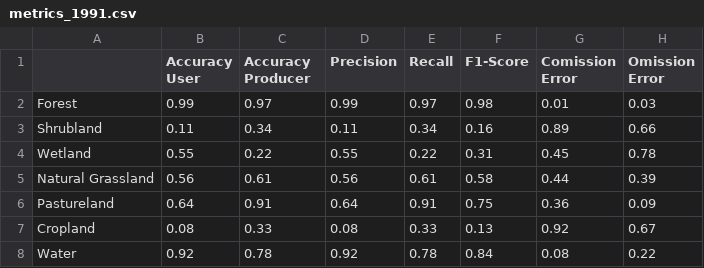
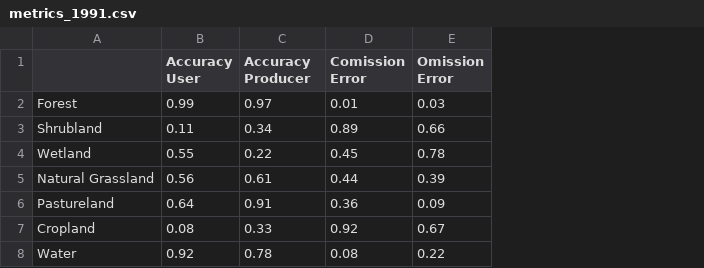
Before and after one commit to cgi-imazon/paper_frontiers, a CSV file: accuracy/data/metrics_acc/metrics_1991.csv, drawn as a sheet; the diff names each change by its address in the sheet, - before the commit and + after, or states it on an @@ line.

Commit message:
update accuracy

```diff
--- a/accuracy/data/metrics_acc/metrics_1991.csv
+++ b/accuracy/data/metrics_acc/metrics_1991.csv
-column D (Precision), rows 2-8: 0.99 | 0.11 | 0.55 | 0.56 | 0.64 | 0.08 | 0.92
-column E (Recall), rows 2-8: 0.97 | 0.34 | 0.22 | 0.61 | 0.91 | 0.33 | 0.78
-column F (F1-Score), rows 2-8: 0.98 | 0.16 | 0.31 | 0.58 | 0.75 | 0.13 | 0.84
```
Also changed, not shown: accuracy/data/metrics_acc/metrics_1985.csv, accuracy/data/metrics_acc/metrics_1993.csv, 35 other files.
